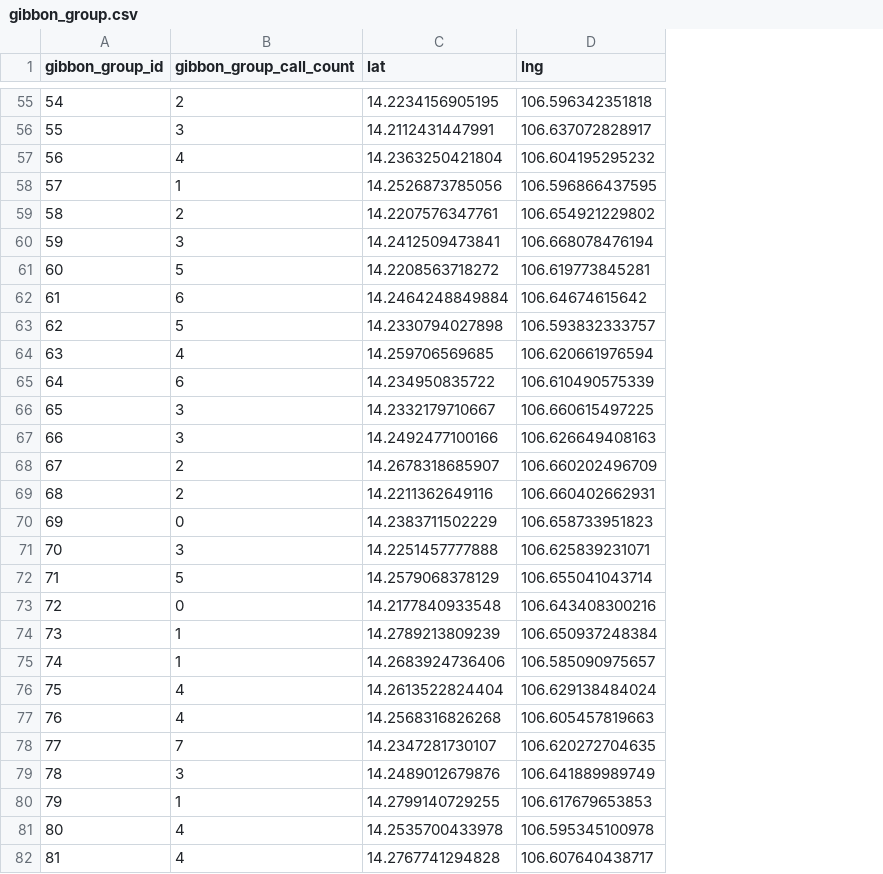
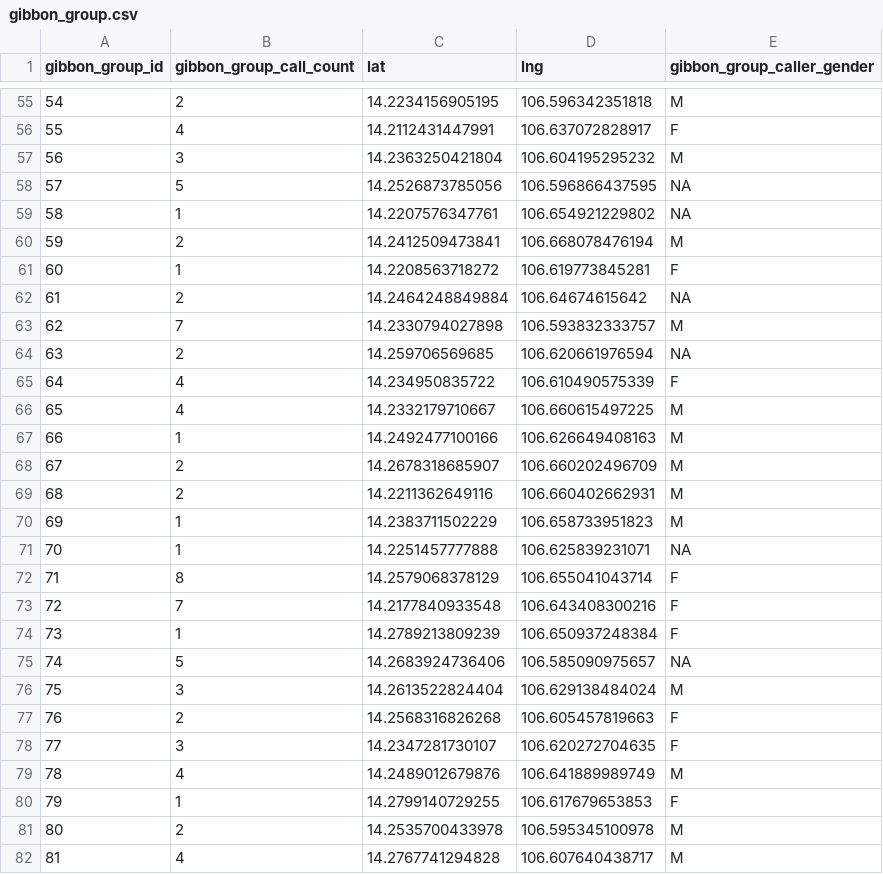
Before and after one commit to the-tarin/ecostats-modelling, a CSV file: output/gibbon_group.csv, drawn as a sheet; only a part is shown, gaps mark what is left out; the diff covers the shown part only; the diff names each change by its address in the sheet, - before the commit and + after, or states it on an @@ line.

```diff
--- a/output/gibbon_group.csv
+++ b/output/gibbon_group.csv
+column E (gibbon_group_caller_gender), rows 55-82: M | F | M | NA | NA | M | F | NA | M | NA | F | M | M | M | M | M | NA | F | F | F | NA | M | F | F | M | F | M | M
-B56 (gibbon_group_call_count): 3
+B56 (gibbon_group_call_count): 4
-B57 (gibbon_group_call_count): 4
+B57 (gibbon_group_call_count): 3
-B58 (gibbon_group_call_count): 1
+B58 (gibbon_group_call_count): 5
-B59 (gibbon_group_call_count): 2
+B59 (gibbon_group_call_count): 1
-B60 (gibbon_group_call_count): 3
+B60 (gibbon_group_call_count): 2
-B61 (gibbon_group_call_count): 5
+B61 (gibbon_group_call_count): 1
-B62 (gibbon_group_call_count): 6
+B62 (gibbon_group_call_count): 2
-B63 (gibbon_group_call_count): 5
+B63 (gibbon_group_call_count): 7
-B64 (gibbon_group_call_count): 4
+B64 (gibbon_group_call_count): 2
-B65 (gibbon_group_call_count): 6
+B65 (gibbon_group_call_count): 4
-B66 (gibbon_group_call_count): 3
+B66 (gibbon_group_call_count): 4
-B67 (gibbon_group_call_count): 3
+B67 (gibbon_group_call_count): 1
-B70 (gibbon_group_call_count): 0
+B70 (gibbon_group_call_count): 1
-B71 (gibbon_group_call_count): 3
+B71 (gibbon_group_call_count): 1
-B72 (gibbon_group_call_count): 5
+B72 (gibbon_group_call_count): 8
-B73 (gibbon_group_call_count): 0
+B73 (gibbon_group_call_count): 7
-B75 (gibbon_group_call_count): 1
+B75 (gibbon_group_call_count): 5
-B76 (gibbon_group_call_count): 4
+B76 (gibbon_group_call_count): 3
-B77 (gibbon_group_call_count): 4
+B77 (gibbon_group_call_count): 2
-B78 (gibbon_group_call_count): 7
+B78 (gibbon_group_call_count): 3
-B79 (gibbon_group_call_count): 3
+B79 (gibbon_group_call_count): 4
-B81 (gibbon_group_call_count): 4
+B81 (gibbon_group_call_count): 2
```
Also changed, not shown: 62 edited cells elsewhere in this file, output/recording_multicall.csv, 1 other file.
